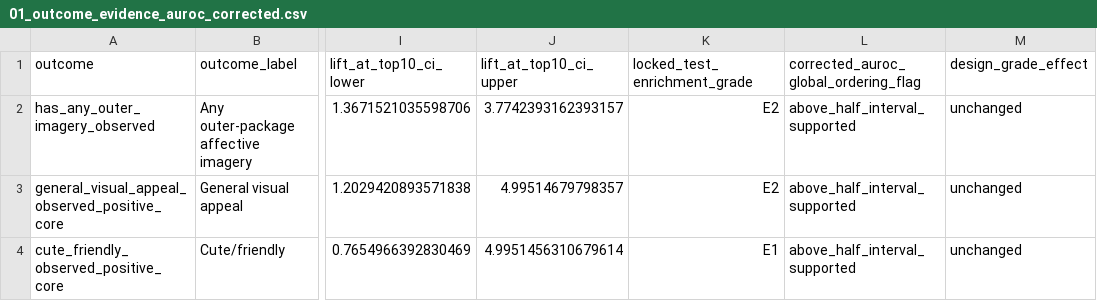
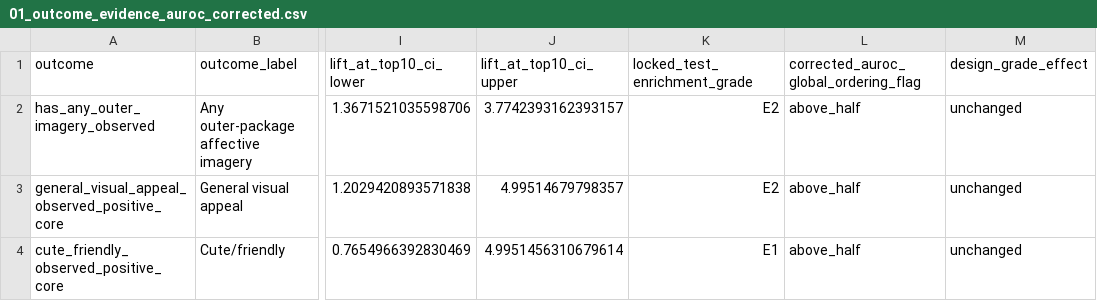
Before and after one commit to wxxxss/multimodal-affective-imagery-packaging, a CSV file: data/published_results/p12_auroc_correction/01_outcome_evidence_auroc_corrected.csv, drawn as a sheet; only a part is shown, gaps mark what is left out; the diff names each change by its address in the sheet, - before the commit and + after, or states it on an @@ line.

Commit message:
Use canonical P12 AUROC ordering flag after audit

```diff
--- a/data/published_results/p12_auroc_correction/01_outcome_evidence_auroc_corrected.csv
+++ b/data/published_results/p12_auroc_correction/01_outcome_evidence_auroc_corrected.csv
-L2:L4: above_half_interval_supported
+L2:L4: above_half
```
